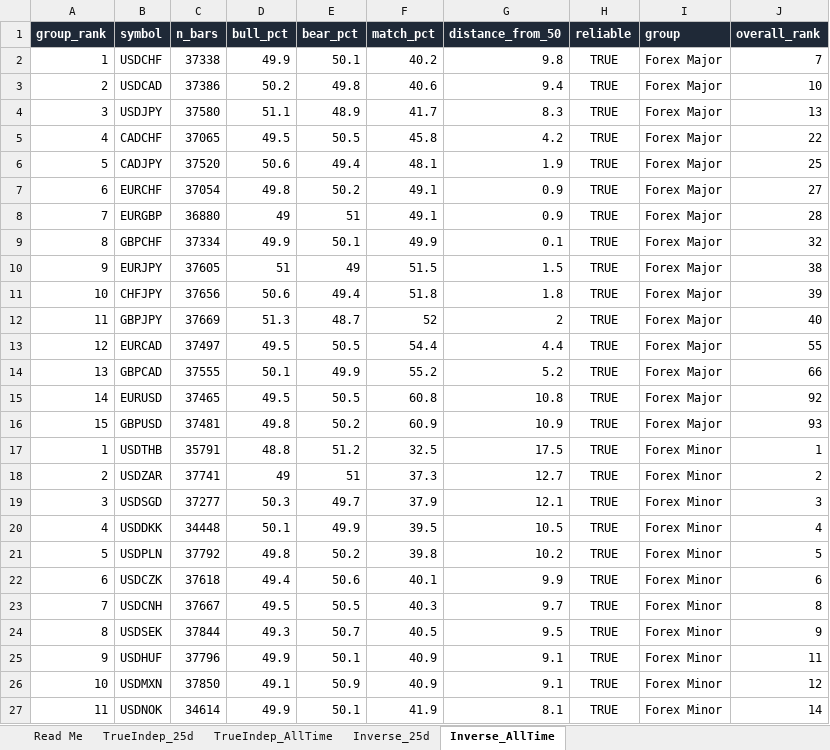
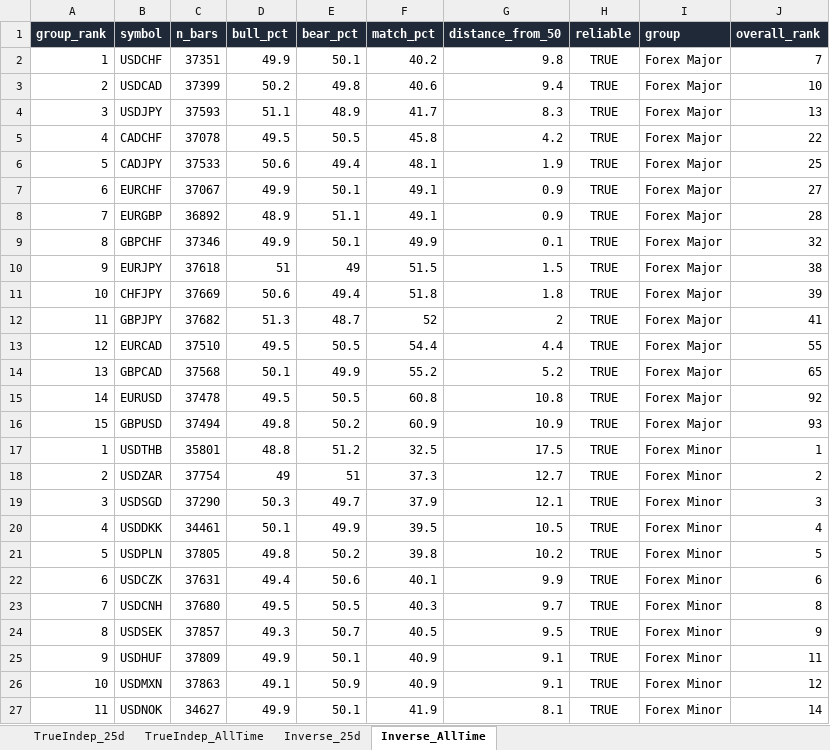
Before and after one commit to Jamesssurfer/Multi_Assets_Correlation, an Excel workbook: output/Multi_Asset_Correlation.xlsx, sheet Inverse_AllTime, drawn as a sheet; only a part is shown; values as stored, in another font and other column widths than the file's, no borders; the diff covers the shown part only; the diff names each change by its address in the sheet, - before the commit and + after, or states it on an @@ line.

```diff
--- a/output/Multi_Asset_Correlation.xlsx (sheet Inverse_AllTime)
+++ b/output/Multi_Asset_Correlation.xlsx (sheet Inverse_AllTime)
-sheet tab: Read Me
-C2 (n_bars): 37338
+C2 (n_bars): 37351
-C3 (n_bars): 37386
+C3 (n_bars): 37399
-C4 (n_bars): 37580
+C4 (n_bars): 37593
-C5 (n_bars): 37065
+C5 (n_bars): 37078
-C6 (n_bars): 37520
+C6 (n_bars): 37533
-C7 (n_bars): 37054
+C7 (n_bars): 37067
-D7 (bull_pct): 49.8
+D7 (bull_pct): 49.9
-E7 (bear_pct): 50.2
+E7 (bear_pct): 50.1
-C8 (n_bars): 36880
+C8 (n_bars): 36892
-D8 (bull_pct): 49
+D8 (bull_pct): 48.9
-E8 (bear_pct): 51
+E8 (bear_pct): 51.1
-C9 (n_bars): 37334
+C9 (n_bars): 37346
-C10 (n_bars): 37605
+C10 (n_bars): 37618
-C11 (n_bars): 37656
+C11 (n_bars): 37669
-C12 (n_bars): 37669
+C12 (n_bars): 37682
-J12 (overall_rank): 40
+J12 (overall_rank): 41
-C13 (n_bars): 37497
+C13 (n_bars): 37510
-C14 (n_bars): 37555
+C14 (n_bars): 37568
-J14 (overall_rank): 66
+J14 (overall_rank): 65
-C15 (n_bars): 37465
+C15 (n_bars): 37478
-C16 (n_bars): 37481
+C16 (n_bars): 37494
-C17 (n_bars): 35791
+C17 (n_bars): 35801
-C18 (n_bars): 37741
+C18 (n_bars): 37754
-C19 (n_bars): 37277
+C19 (n_bars): 37290
-C20 (n_bars): 34448
+C20 (n_bars): 34461
-C21 (n_bars): 37792
+C21 (n_bars): 37805
-C22 (n_bars): 37618
+C22 (n_bars): 37631
-C23 (n_bars): 37667
+C23 (n_bars): 37680
-C24 (n_bars): 37844
+C24 (n_bars): 37857
-C25 (n_bars): 37796
+C25 (n_bars): 37809
-C26 (n_bars): 37850
+C26 (n_bars): 37863
-C27 (n_bars): 34614
+C27 (n_bars): 34627
```
Also changed, not shown: 1 added row, 1 removed row and 89 edited cells elsewhere in this sheet, sheet TrueIndep_25d, sheet Inverse_25d, sheet TrueIndep_AllTime.
